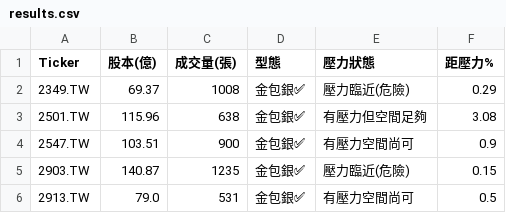
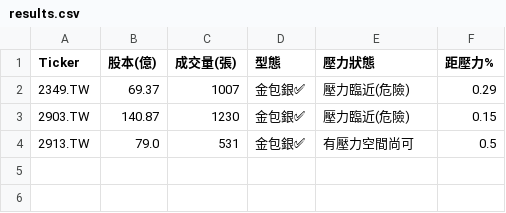
Before and after one commit to bdron0222-cpu/gold_containing_silver, a CSV file: results.csv, drawn as a sheet.

```diff
--- a/results.csv
+++ b/results.csv
@@ -1,6 +1,4 @@
 Ticker,股本(億),成交量(張),型態,壓力狀態,距壓力%
-2349.TW,69.37,1008,金包銀✅,壓力臨近(危險),0.29
-2501.TW,115.96,638,金包銀✅,有壓力但空間足夠,3.08
-2547.TW,103.51,900,金包銀✅,有壓力空間尚可,0.9
-2903.TW,140.87,1235,金包銀✅,壓力臨近(危險),0.15
+2349.TW,69.37,1007,金包銀✅,壓力臨近(危險),0.29
+2903.TW,140.87,1230,金包銀✅,壓力臨近(危險),0.15
 2913.TW,79.0,531,金包銀✅,有壓力空間尚可,0.5
```
Also changed, not shown: small_cap_list.csv, 1 other file.
